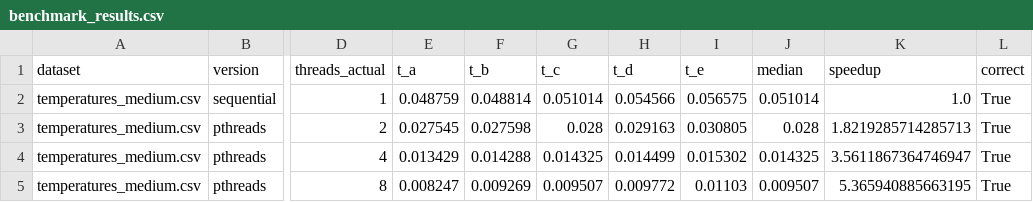
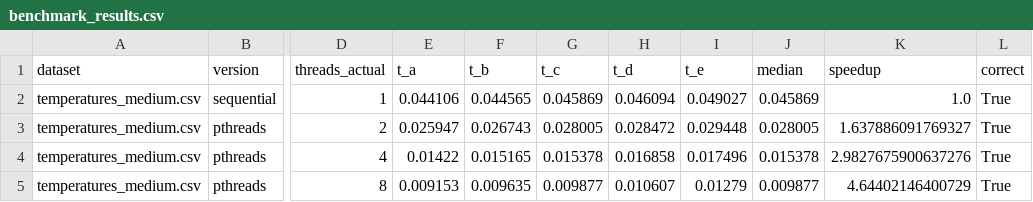
Before and after one commit to AbbasCherri/csc447-lab1, a CSV file: results/benchmark_results.csv, drawn as a sheet; only a part is shown, gaps mark what is left out; the diff covers the shown part only; the diff names each change by its address in the sheet, - before the commit and + after, or states it on an @@ line.

Commit message:
Rerun benchmark results

```diff
--- a/results/benchmark_results.csv
+++ b/results/benchmark_results.csv
-E2 (t_a): 0.048759
+E2 (t_a): 0.044106
-F2 (t_b): 0.048814
+F2 (t_b): 0.044565
-G2 (t_c): 0.051014
+G2 (t_c): 0.045869
-H2 (t_d): 0.054566
+H2 (t_d): 0.046094
-I2 (t_e): 0.056575
+I2 (t_e): 0.049027
-J2 (median): 0.051014
+J2 (median): 0.045869
-E3 (t_a): 0.027545
+E3 (t_a): 0.025947
-F3 (t_b): 0.027598
+F3 (t_b): 0.026743
-G3 (t_c): 0.028
+G3 (t_c): 0.028005
-H3 (t_d): 0.029163
+H3 (t_d): 0.028472
-I3 (t_e): 0.030805
+I3 (t_e): 0.029448
-J3 (median): 0.028
+J3 (median): 0.028005
-K3 (speedup): 1.8219285714285713
+K3 (speedup): 1.637886091769327
-E4 (t_a): 0.013429
+E4 (t_a): 0.01422
-F4 (t_b): 0.014288
+F4 (t_b): 0.015165
-G4 (t_c): 0.014325
+G4 (t_c): 0.015378
-H4 (t_d): 0.014499
+H4 (t_d): 0.016858
-I4 (t_e): 0.015302
+I4 (t_e): 0.017496
-J4 (median): 0.014325
+J4 (median): 0.015378
-K4 (speedup): 3.5611867364746947
+K4 (speedup): 2.9827675900637276
-E5 (t_a): 0.008247
+E5 (t_a): 0.009153
-F5 (t_b): 0.009269
+F5 (t_b): 0.009635
-G5 (t_c): 0.009507
+G5 (t_c): 0.009877
-H5 (t_d): 0.009772
+H5 (t_d): 0.010607
-I5 (t_e): 0.01103
+I5 (t_e): 0.01279
-J5 (median): 0.009507
+J5 (median): 0.009877
-K5 (speedup): 5.365940885663195
+K5 (speedup): 4.64402146400729
```
Also changed, not shown: 69 edited cells elsewhere in this file.
